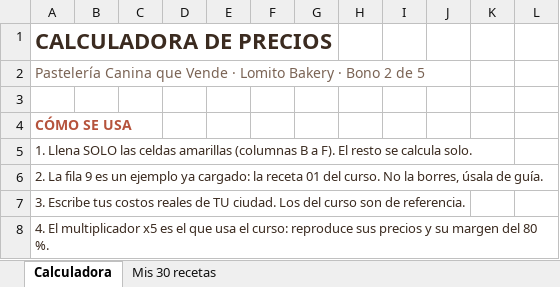
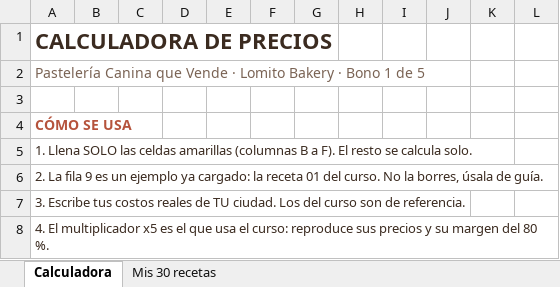
Before and after one commit to nachimartinez2005-ops/urban-spoon, an Excel workbook: creativos-lomito-bakery/ebook/entregables/02-Bono-Calculadora-de-precios.xlsx, sheet Calculadora, drawn as a sheet; only a part is shown; values as stored, in another font and other column widths than the file's, no borders; the diff names each change by its address in the sheet, - before the commit and + after, or states it on an @@ line.

```diff
--- a/creativos-lomito-bakery/ebook/entregables/02-Bono-Calculadora-de-precios.xlsx (sheet Calculadora)
+++ b/creativos-lomito-bakery/ebook/entregables/02-Bono-Calculadora-de-precios.xlsx (sheet Calculadora)
-A2: …· Bono 2 de 5
+A2: …· Bono 1 de 5
```
Also changed, not shown: 14 other files.
